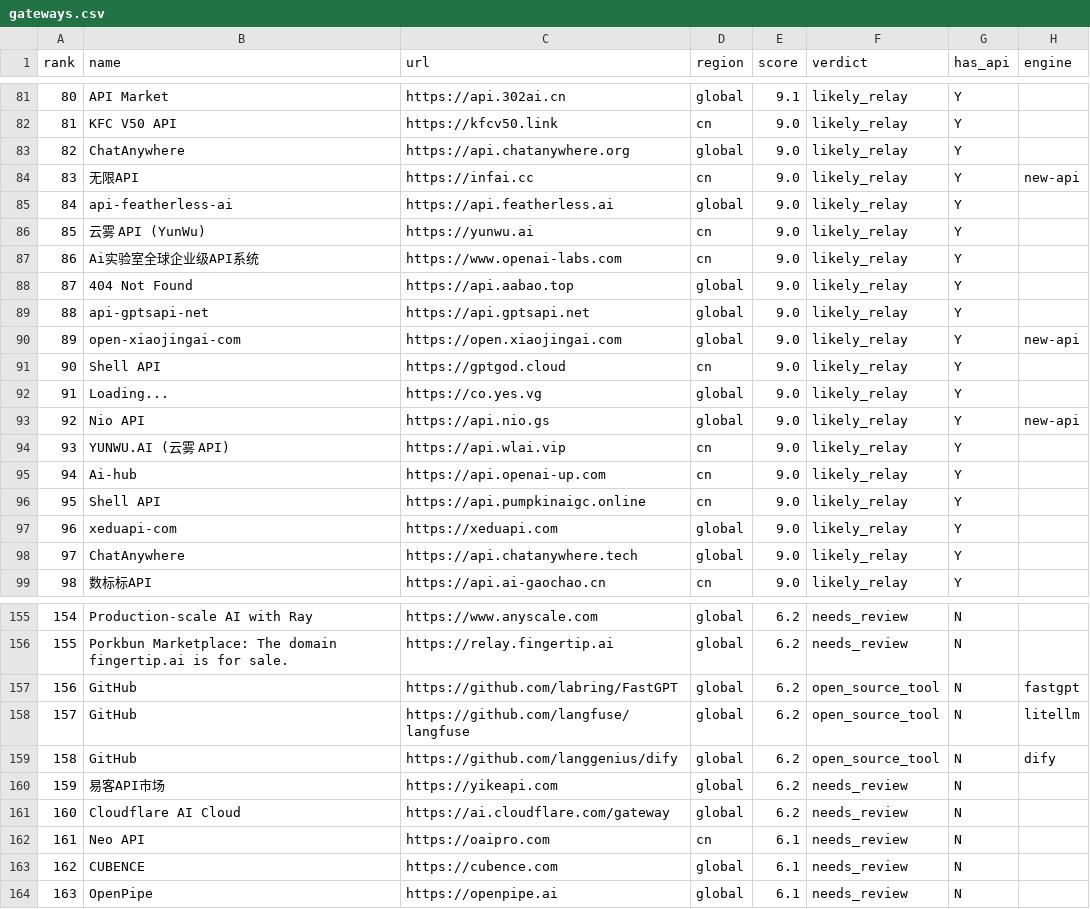
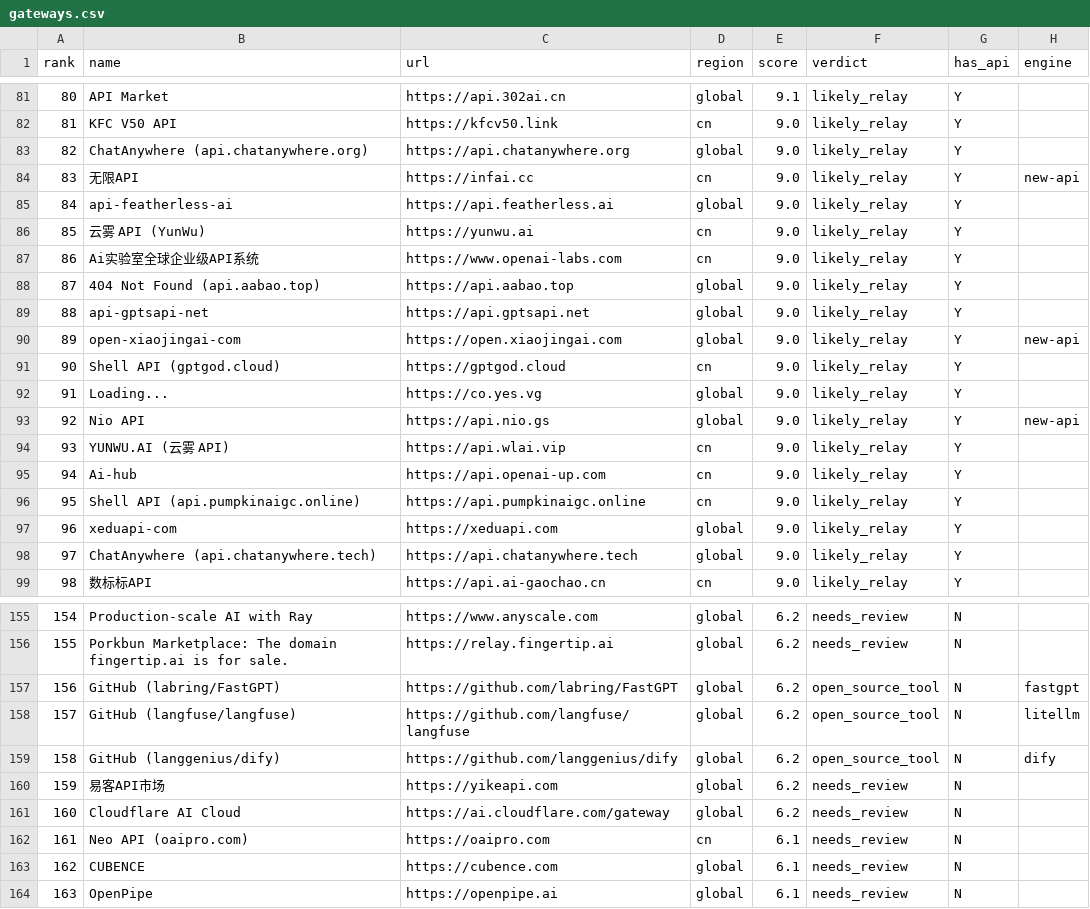
Before and after one commit to MackDing/awesome-ai-api, a CSV file: docs/gateways.csv, drawn as a sheet; only a part is shown, gaps mark what is left out; the diff covers the shown part only; the diff names each change by its address in the sheet, - before the commit and + after, or states it on an @@ line.

Commit message:
fix(leaderboard): dedupe display names (V-API x4, GitHub x11)
Root cause: 4 different Chinese gateways all set <title>V-API</title>
(it's the new-api fork default name), and 11 OSS engines linked from
the list all have GitHub's default 'GitHub' title. After the 'generic
title → host' fallback, they all collapsed to 'V-API' or 'GitHub'.

Fix:
  - Expanded the 'generic' set to include V-API, LobeChat, LibreChat,
    Dify, and other common defaults that collide in the wild.
  - GitHub URLs now use owner/repo as the display name, not the host.
  - Final safety net: Counter-based dedupe pass appends (domain) or
    (owner/repo) when any name still collides post-generation.
  - selfcheck.py now includes check #8: no duplicate display names.

Self-check passes 8/8 with 201/201 unique names.

```diff
--- a/docs/gateways.csv
+++ b/docs/gateways.csv
-B83 (name): ChatAnywhere
+B83 (name): ChatAnywhere (api.chatanywhere.org)
-B88 (name): 404 Not Found
+B88 (name): 404 Not Found (api.aabao.top)
-B91 (name): Shell API
+B91 (name): Shell API (gptgod.cloud)
-B96 (name): Shell API
+B96 (name): Shell API (api.pumpkinaigc.online)
-B98 (name): ChatAnywhere
+B98 (name): ChatAnywhere (api.chatanywhere.tech)
-B157 (name): GitHub
+B157 (name): GitHub (labring/FastGPT)
-B158 (name): GitHub
+B158 (name): GitHub (langfuse/langfuse)
-B159 (name): GitHub
+B159 (name): GitHub (langgenius/dify)
-B162 (name): Neo API
+B162 (name): Neo API (oaipro.com)
```
Also changed, not shown: 20 edited cells elsewhere in this file, 13 other files.
